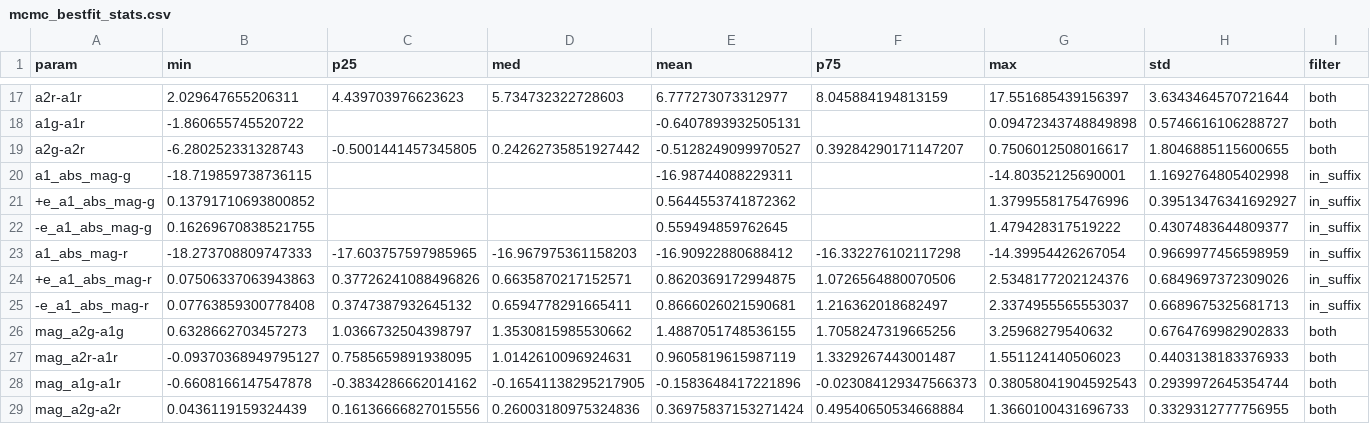
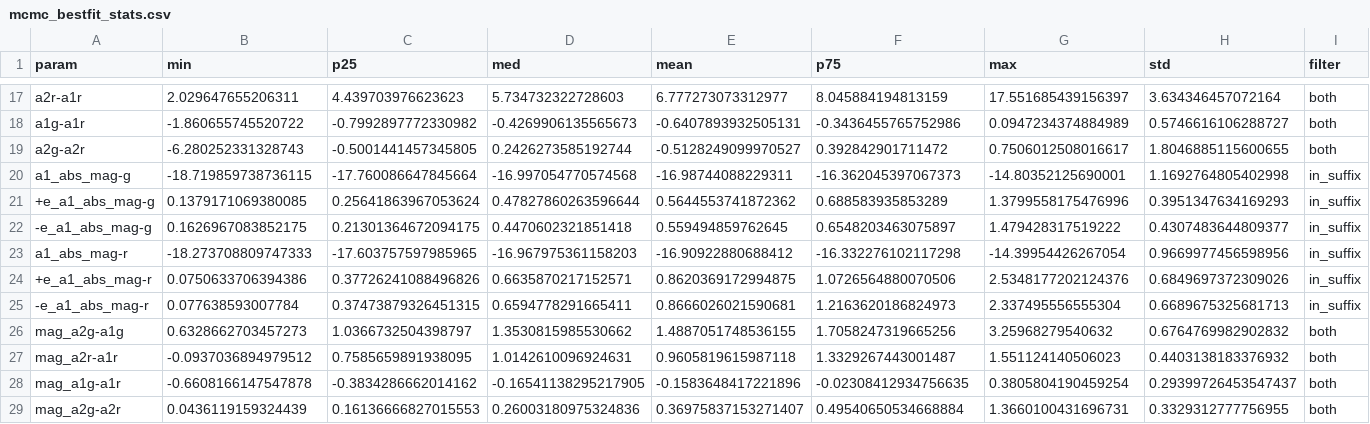
Before and after one commit to aec3675/ztf_IIb, a CSV file: mcmc_fp_results/mcmc_bestfit_stats.csv, drawn as a sheet; only a part is shown, gaps mark what is left out; removed rows and columns are numbered as before the commit, all else as after; the diff covers the shown part only; the diff names each change by its address in the sheet, - before the commit and + after, or states it on an @@ line.

```diff
--- a/mcmc_fp_results/mcmc_bestfit_stats.csv
+++ b/mcmc_fp_results/mcmc_bestfit_stats.csv
-H17 (std): 3.6343464570721644
+H17 (std): 3.634346457072164
-C18 (p25): (empty)
+C18 (p25): -0.7992897772330982
-D18 (med): (empty)
+D18 (med): -0.4269906135565673
-F18 (p75): (empty)
+F18 (p75): -0.3436455765752986
-G18 (max): 0.09472343748849898
+G18 (max): 0.0947234374884989
-D19 (med): 0.24262735851927442
+D19 (med): 0.2426273585192744
-F19 (p75): 0.39284290171147207
+F19 (p75): 0.392842901711472
-C20 (p25): (empty)
+C20 (p25): -17.760086647845664
-D20 (med): (empty)
+D20 (med): -16.997054770574568
-F20 (p75): (empty)
+F20 (p75): -16.362045397067373
-row 21: +e_a1_abs_mag-g | 0.13791710693800852 |  |  | 0.5644553741872362 |  | 1.3799558175476996 | 0.39513476341692927 | in_suffix
+row 21: +e_a1_abs_mag-g | 0.1379171069380085 | 0.25641863967053624 | 0.47827860263596644 | 0.5644553741872362 | 0.688583935853289 | 1.3799558175476996 | 0.3951347634169293 | in_suffix
-B22 (min): 0.16269670838521755
+B22 (min): 0.1626967083852175
-C22 (p25): (empty)
+C22 (p25): 0.21301364672094175
-D22 (med): (empty)
+D22 (med): 0.4470602321851418
-F22 (p75): (empty)
+F22 (p75): 0.6548203463075897
-H23 (std): 0.9669977456598959
+H23 (std): 0.9669977456598956
-B24 (min): 0.07506337063943863
+B24 (min): 0.0750633706394386
-B25 (min): 0.07763859300778408
+B25 (min): 0.077638593007784
-C25 (p25): 0.3747387932645132
+C25 (p25): 0.37473879326451315
-F25 (p75): 1.216362018682497
+F25 (p75): 1.2163620186824973
-G25 (max): 2.3374955565553037
+G25 (max): 2.337495556555304
-H26 (std): 0.6764769982902833
+H26 (std): 0.6764769982902832
-B27 (min): -0.09370368949795127
+B27 (min): -0.0937036894979512
-E27 (mean): 0.9605819615987119
+E27 (mean): 0.9605819615987118
-H27 (std): 0.4403138183376933
+H27 (std): 0.4403138183376932
-F28 (p75): -0.023084129347566373
+F28 (p75): -0.02308412934756635
-G28 (max): 0.38058041904592543
+G28 (max): 0.3805804190459254
-H28 (std): 0.2939972645354744
+H28 (std): 0.29399726453547437
-C29 (p25): 0.16136666827015556
+C29 (p25): 0.16136666827015553
-E29 (mean): 0.36975837153271424
+E29 (mean): 0.36975837153271407
-G29 (max): 1.3660100431696733
+G29 (max): 1.3660100431696731
```
Also changed, not shown: 3 added rows, 3 removed rows and 41 edited cells elsewhere in this file, 7 other files.
